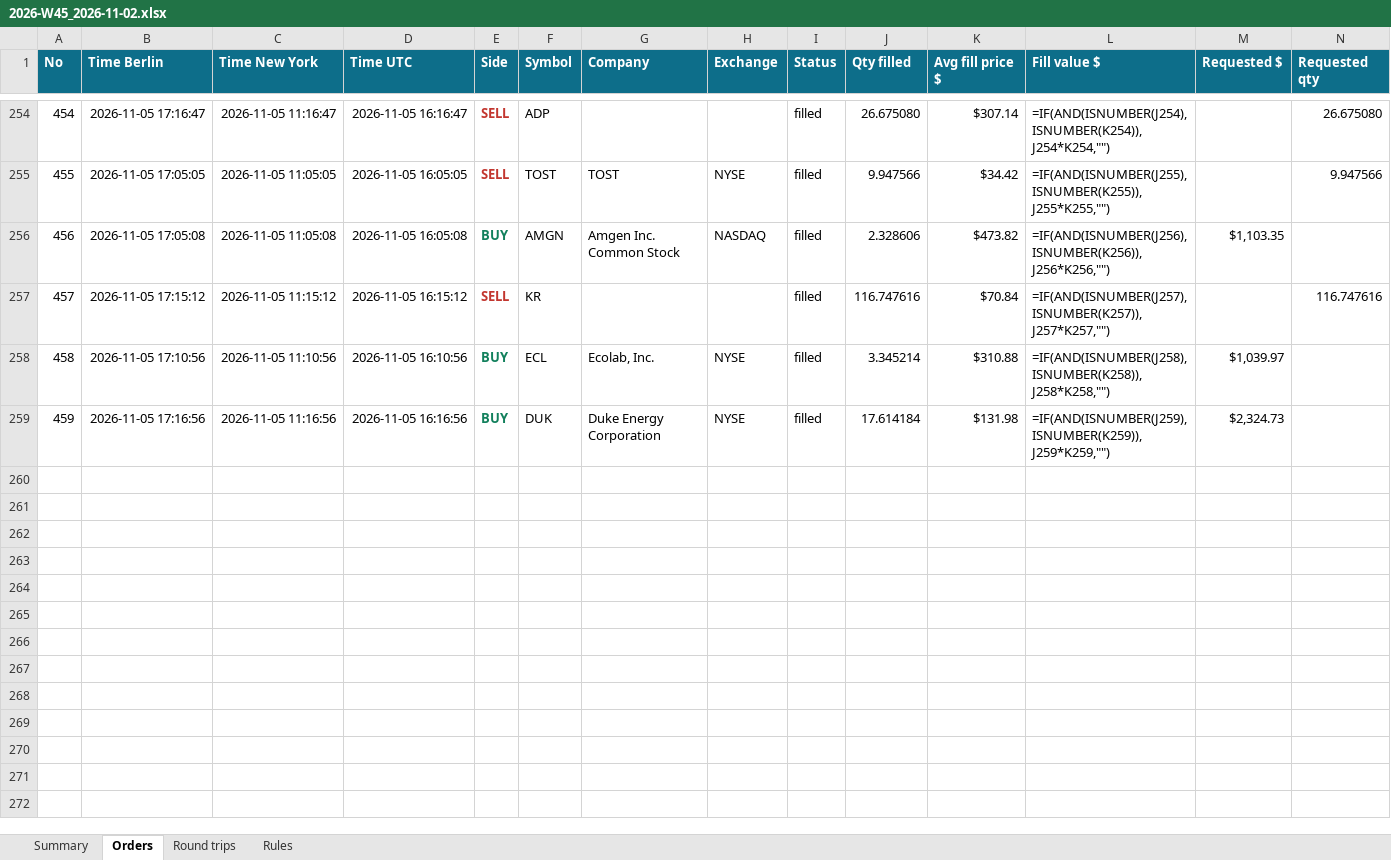
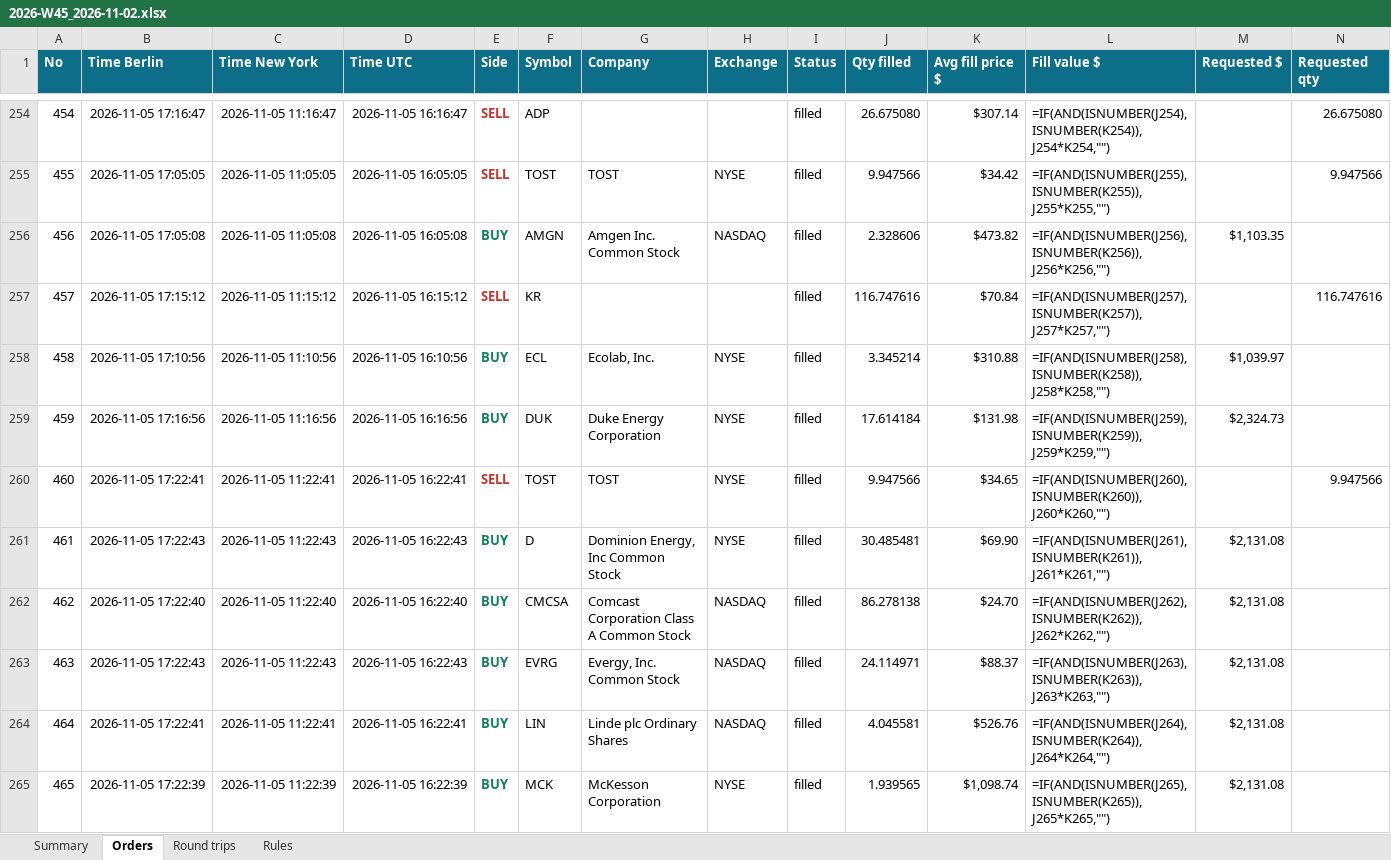
Before and after one commit to minto2196/my-claude-trade, an Excel workbook: trade-records/excel/2026-W45_2026-11-02.xlsx, sheet Orders, drawn as a sheet; only a part is shown, gaps mark what is left out; values as stored, in another font and other column widths than the file's, no borders; formulas without a stored value are shown as written; table styles not drawn; rows hold the shown columns only; the diff names each change by its address in the sheet, - before the commit and + after, or states it on an @@ line.

Commit message:
records: 2026-11-05 16:22 UTC

```diff
--- a/trade-records/excel/2026-W45_2026-11-02.xlsx (sheet Orders)
+++ b/trade-records/excel/2026-W45_2026-11-02.xlsx (sheet Orders)
+row 260: 460 | 2026-11-05 17:22:41 | 2026-11-05 11:22:41 | 2026-11-05 16:22:41 | SELL | TOST | TOST | NYSE | filled | 9.947566 | $34.65 | =IF(AND(ISNUMBER(J260),ISNUMBER(K260)),J260*K260,"") |  | 9.947566
+row 261: 461 | 2026-11-05 17:22:43 | 2026-11-05 11:22:43 | 2026-11-05 16:22:43 | BUY | D | Dominion Energy, Inc Common Stock | NYSE | filled | 30.485481 | $69.90 | =IF(AND(ISNUMBER(J261),ISNUMBER(K261)),J261*K261,"") | $2,131.08
+row 262: 462 | 2026-11-05 17:22:40 | 2026-11-05 11:22:40 | 2026-11-05 16:22:40 | BUY | CMCSA | Comcast Corporation Class A Common Stock | NASDAQ | filled | 86.278138 | $24.70 | =IF(AND(ISNUMBER(J262),ISNUMBER(K262)),J262*K262,"") | $2,131.08
+row 263: 463 | 2026-11-05 17:22:43 | 2026-11-05 11:22:43 | 2026-11-05 16:22:43 | BUY | EVRG | Evergy, Inc. Common Stock | NASDAQ | filled | 24.114971 | $88.37 | =IF(AND(ISNUMBER(J263),ISNUMBER(K263)),J263*K263,"") | $2,131.08
+row 264: 464 | 2026-11-05 17:22:41 | 2026-11-05 11:22:41 | 2026-11-05 16:22:41 | BUY | LIN | Linde plc Ordinary Shares | NASDAQ | filled | 4.045581 | $526.76 | =IF(AND(ISNUMBER(J264),ISNUMBER(K264)),J264*K264,"") | $2,131.08
+row 265: 465 | 2026-11-05 17:22:39 | 2026-11-05 11:22:39 | 2026-11-05 16:22:39 | BUY | MCK | McKesson Corporation | NYSE | filled | 1.939565 | $1,098.74 | =IF(AND(ISNUMBER(J265),ISNUMBER(K265)),J265*K265,"") | $2,131.08
```
Also changed, not shown: sheet Round trips, sheet Summary, 4 other files.
